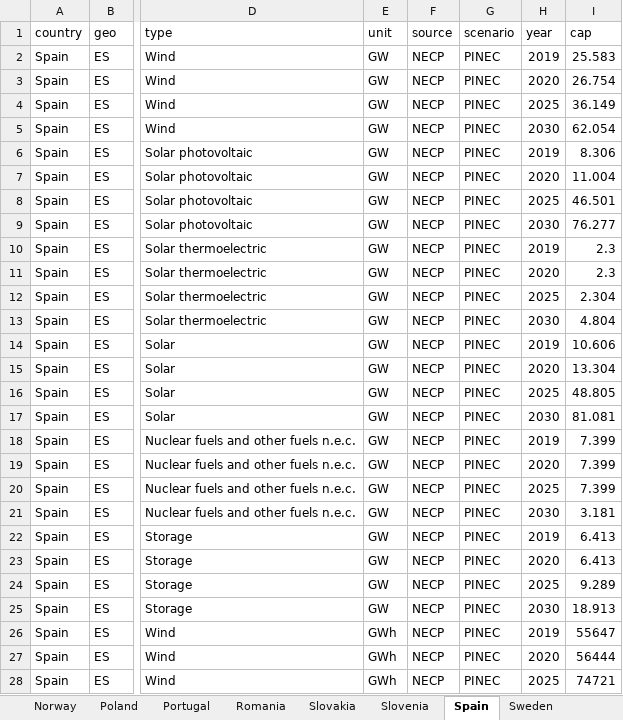
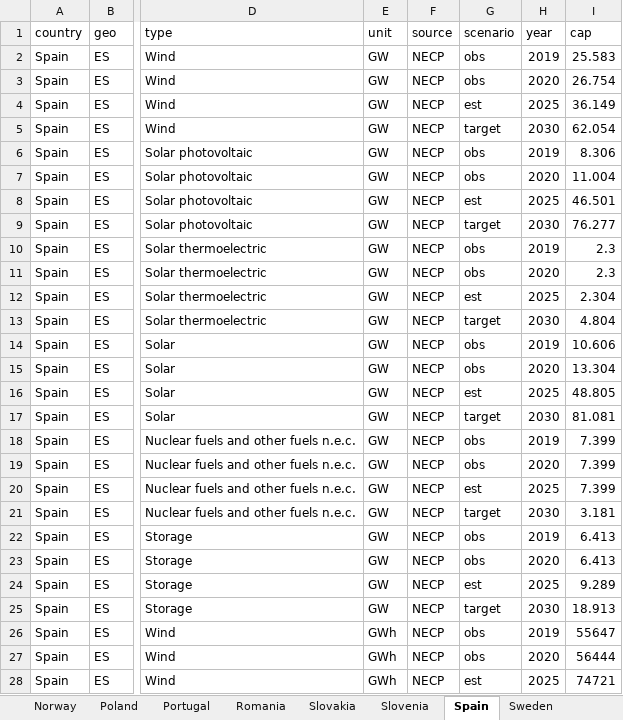
Before and after one commit to Henning-Aasheim/EU-Energy-Policy-Review, an Excel workbook: data/EU Energy policy Review.xlsx, sheet Spain, drawn as a sheet; only a part is shown, gaps mark what is left out; values as stored, in another font and other column widths than the file's, no borders; the diff covers the shown part only; the diff names each change by its address in the sheet, - before the commit and + after, or states it on an @@ line.

Commit message:
Changes to make consolidate all targets to GW

```diff
--- a/data/EU Energy policy Review.xlsx (sheet Spain)
+++ b/data/EU Energy policy Review.xlsx (sheet Spain)
-G2:G3 (scenario): PINEC
+G2:G3 (scenario): obs
-G4 (scenario): PINEC
+G4 (scenario): est
-G5 (scenario): PINEC
+G5 (scenario): target
-G6:G7 (scenario): PINEC
+G6:G7 (scenario): obs
-G8 (scenario): PINEC
+G8 (scenario): est
-G9 (scenario): PINEC
+G9 (scenario): target
-G10:G11 (scenario): PINEC
+G10:G11 (scenario): obs
-G12 (scenario): PINEC
+G12 (scenario): est
-G13 (scenario): PINEC
+G13 (scenario): target
-G14:G15 (scenario): PINEC
+G14:G15 (scenario): obs
-G16 (scenario): PINEC
+G16 (scenario): est
-G17 (scenario): PINEC
+G17 (scenario): target
-G18:G19 (scenario): PINEC
+G18:G19 (scenario): obs
-G20 (scenario): PINEC
+G20 (scenario): est
-G21 (scenario): PINEC
+G21 (scenario): target
-G22:G23 (scenario): PINEC
+G22:G23 (scenario): obs
-G24 (scenario): PINEC
+G24 (scenario): est
-G25 (scenario): PINEC
+G25 (scenario): target
-G26:G27 (scenario): PINEC
+G26:G27 (scenario): obs
-G28 (scenario): PINEC
+G28 (scenario): est
```
Also changed, not shown: 3 added rows and 47 edited cells elsewhere in this sheet, sheet Lithuania, sheet Greece, sheet Czechia, sheet Slovenia, sheet Estonia, sheet Norway, 3 more sheets, 3 other files.
